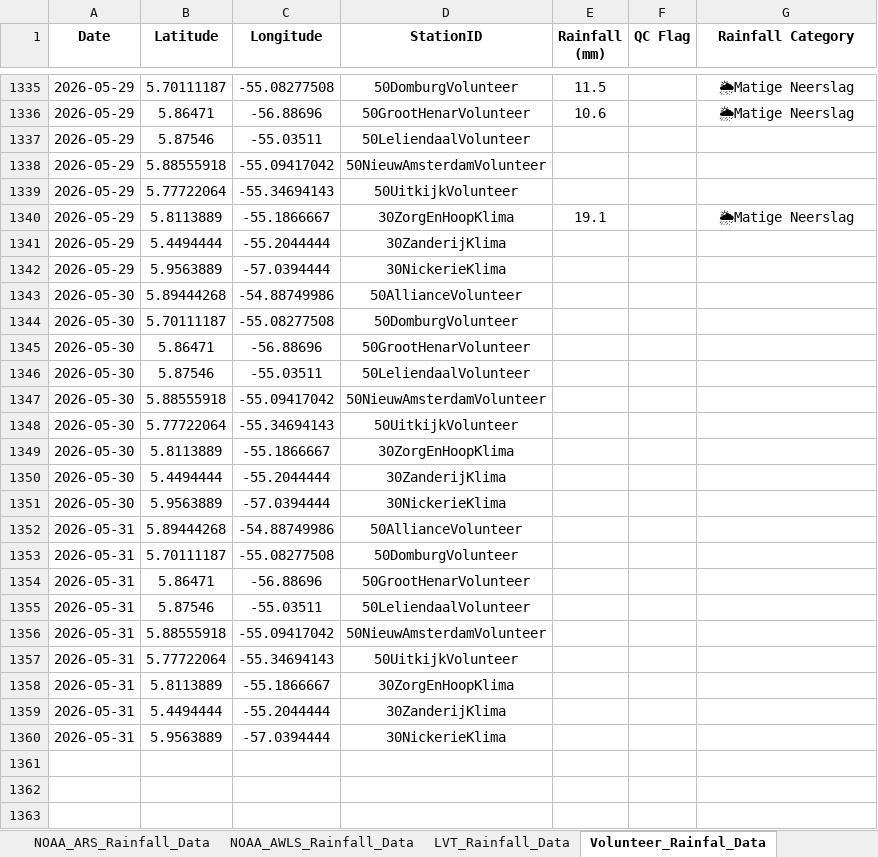
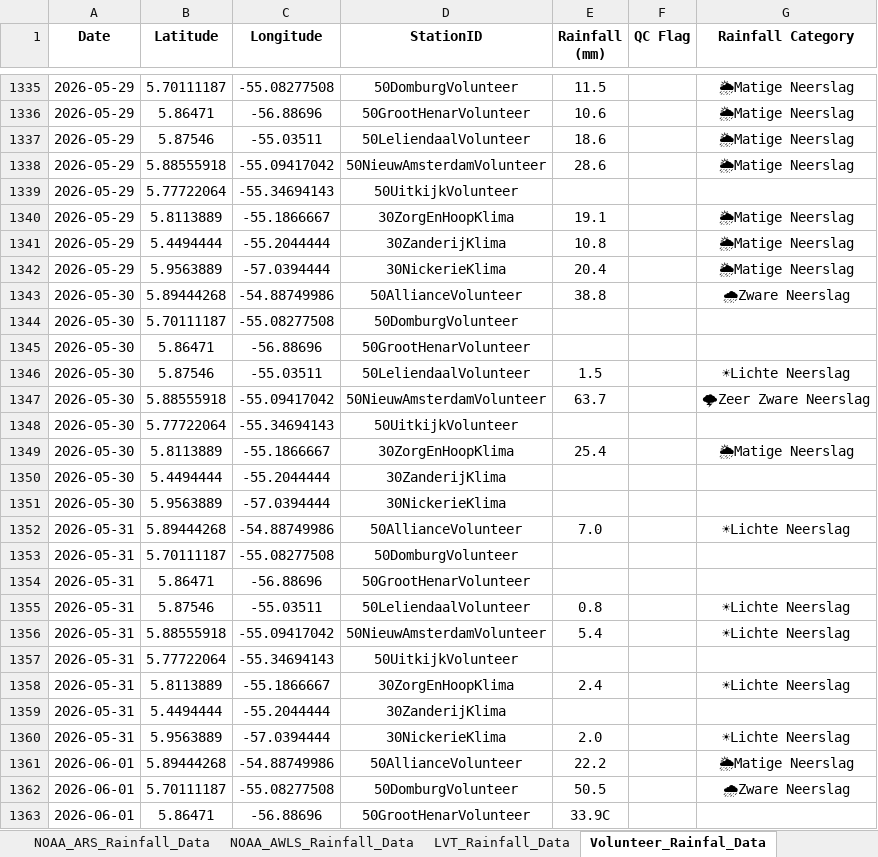
Before and after one commit to Felicia123-prog/suriname-climate-hazard-map, an Excel workbook: data/rainfall/Rainfall_Data_Suriname_2026.xlsx, sheet Volunteer_Rainfal_Data, drawn as a sheet; only a part is shown, gaps mark what is left out; values as stored, in another font and other column widths than the file's, no borders; the diff covers the shown part only; the diff names each change by its address in the sheet, - before the commit and + after, or states it on an @@ line.

```diff
--- a/data/rainfall/Rainfall_Data_Suriname_2026.xlsx (sheet Volunteer_Rainfal_Data)
+++ b/data/rainfall/Rainfall_Data_Suriname_2026.xlsx (sheet Volunteer_Rainfal_Data)
-E1337 (Rainfall (mm)): (empty)
+E1337 (Rainfall (mm)): 18.6
-G1337:G1338 (Rainfall Category): (empty)
+G1337:G1338 (Rainfall Category): 🌦Matige Neerslag
-E1338 (Rainfall (mm)): (empty)
+E1338 (Rainfall (mm)): 28.6
-E1341 (Rainfall (mm)): (empty)
+E1341 (Rainfall (mm)): 10.8
-G1341:G1342 (Rainfall Category): (empty)
+G1341:G1342 (Rainfall Category): 🌦Matige Neerslag
-E1342 (Rainfall (mm)): (empty)
+E1342 (Rainfall (mm)): 20.4
-E1343 (Rainfall (mm)): (empty)
+E1343 (Rainfall (mm)): 38.8
-G1343 (Rainfall Category): (empty)
+G1343 (Rainfall Category): 🌧Zware Neerslag
-E1346 (Rainfall (mm)): (empty)
+E1346 (Rainfall (mm)): 1.5
-G1346 (Rainfall Category): (empty)
+G1346 (Rainfall Category): ☀Lichte Neerslag
-E1347 (Rainfall (mm)): (empty)
+E1347 (Rainfall (mm)): 63.7
-G1347 (Rainfall Category): (empty)
+G1347 (Rainfall Category): 🌩Zeer Zware Neerslag
-E1349 (Rainfall (mm)): (empty)
+E1349 (Rainfall (mm)): 25.4
-G1349 (Rainfall Category): (empty)
+G1349 (Rainfall Category): 🌦Matige Neerslag
-E1352 (Rainfall (mm)): (empty)
+E1352 (Rainfall (mm)): 7.0
-G1352 (Rainfall Category): (empty)
+G1352 (Rainfall Category): ☀Lichte Neerslag
-E1355 (Rainfall (mm)): (empty)
+E1355 (Rainfall (mm)): 0.8
-G1355:G1356 (Rainfall Category): (empty)
+G1355:G1356 (Rainfall Category): ☀Lichte Neerslag
-E1356 (Rainfall (mm)): (empty)
+E1356 (Rainfall (mm)): 5.4
-E1358 (Rainfall (mm)): (empty)
+E1358 (Rainfall (mm)): 2.4
-G1358 (Rainfall Category): (empty)
+G1358 (Rainfall Category): ☀Lichte Neerslag
-E1360 (Rainfall (mm)): (empty)
+E1360 (Rainfall (mm)): 2.0
-G1360 (Rainfall Category): (empty)
+G1360 (Rainfall Category): ☀Lichte Neerslag
+row 1361: 2026-06-01 | 5.89444268 | -54.88749986 | 50AllianceVolunteer | 22.2 |  | 🌦Matige Neerslag
+row 1362: 2026-06-01 | 5.70111187 | -55.08277508 | 50DomburgVolunteer | 50.5 |  | 🌧Zware Neerslag
+row 1363: 2026-06-01 | 5.86471 | -56.88696 | 50GrootHenarVolunteer | 33.9C
```
Also changed, not shown: 69 added rows and 112 edited cells elsewhere in this sheet, sheet LVT_Rainfall_Data, sheet Hydromet_Cloud_Rainfall_Data, sheet NOAA_ARS_Rainfall_Data, sheet NOAA_AWLS_Rainfall_Data, formulas that keep their value.
